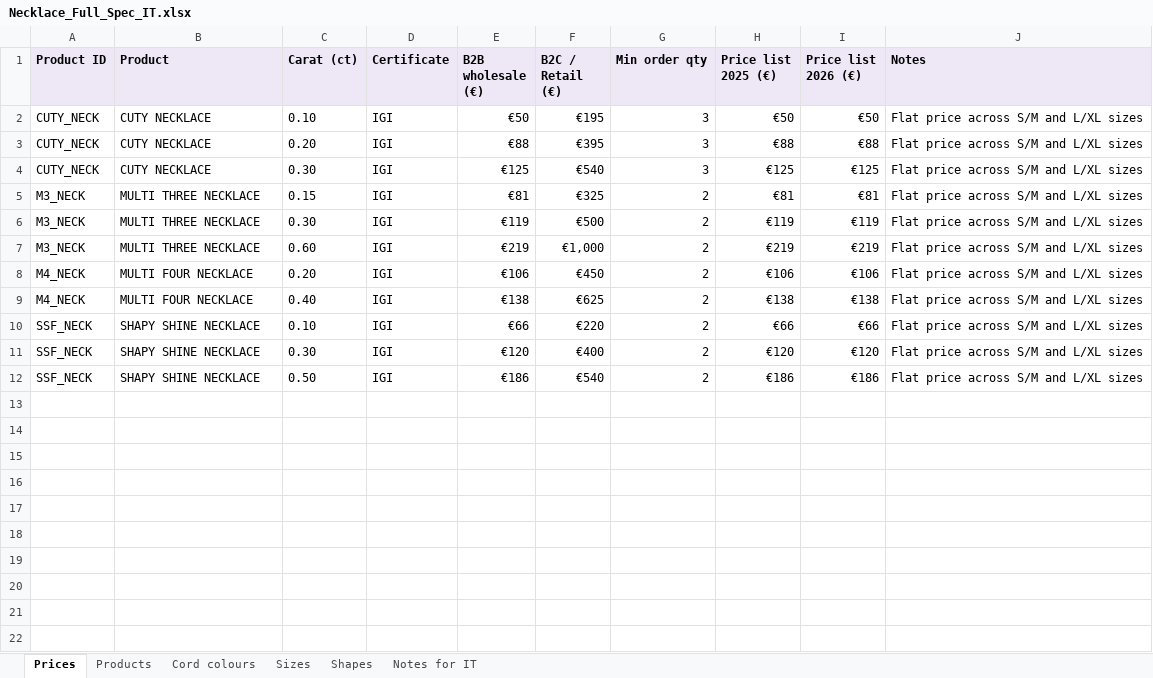
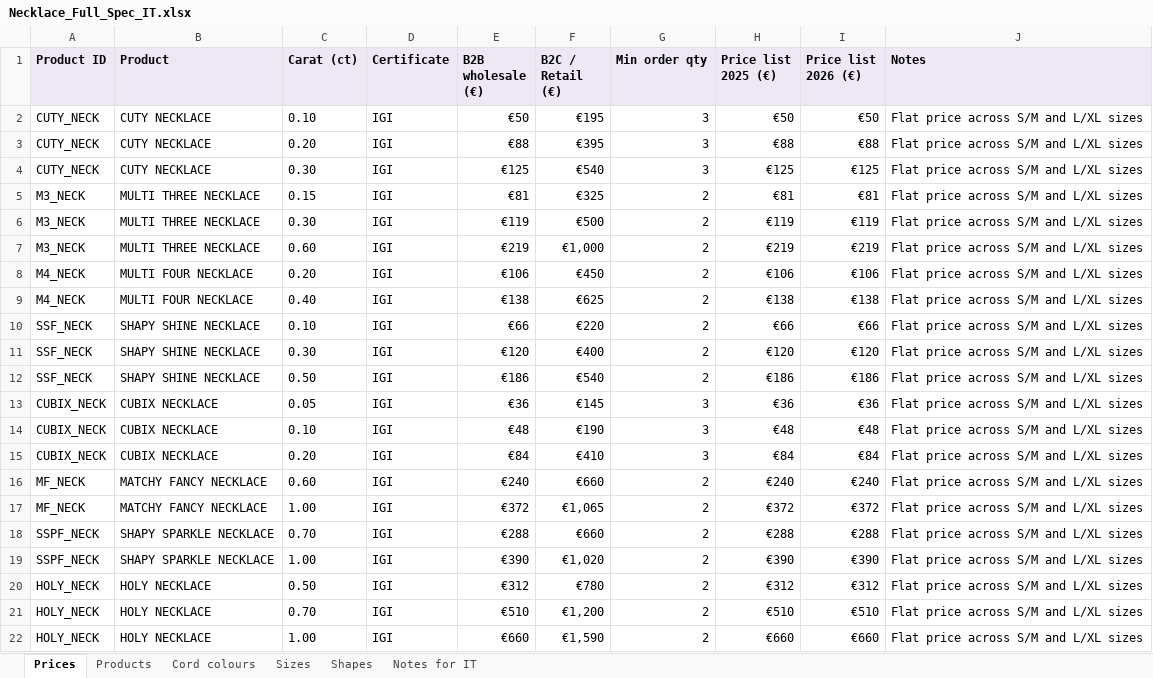
Before and after one commit to samuelsaleh/lovelab-mini-b2b, an Excel workbook: _reference-materials/Necklace_Full_Spec_IT.xlsx, sheet Prices, drawn as a sheet; values as stored, in another font and other column widths than the file's, no borders; the diff names each change by its address in the sheet, - before the commit and + after, or states it on an @@ line.

```diff
--- a/_reference-materials/Necklace_Full_Spec_IT.xlsx (sheet Prices)
+++ b/_reference-materials/Necklace_Full_Spec_IT.xlsx (sheet Prices)
+row 13: CUBIX_NECK | CUBIX NECKLACE | 0.05 | IGI | €36 | €145 | 3 | €36 | €36 | Flat price across S/M and L/XL sizes
+row 14: CUBIX_NECK | CUBIX NECKLACE | 0.10 | IGI | €48 | €190 | 3 | €48 | €48 | Flat price across S/M and L/XL sizes
+row 15: CUBIX_NECK | CUBIX NECKLACE | 0.20 | IGI | €84 | €410 | 3 | €84 | €84 | Flat price across S/M and L/XL sizes
+row 16: MF_NECK | MATCHY FANCY NECKLACE | 0.60 | IGI | €240 | €660 | 2 | €240 | €240 | Flat price across S/M and L/XL sizes
+row 17: MF_NECK | MATCHY FANCY NECKLACE | 1.00 | IGI | €372 | €1,065 | 2 | €372 | €372 | Flat price across S/M and L/XL sizes
+row 18: SSPF_NECK | SHAPY SPARKLE NECKLACE | 0.70 | IGI | €288 | €660 | 2 | €288 | €288 | Flat price across S/M and L/XL sizes
+row 19: SSPF_NECK | SHAPY SPARKLE NECKLACE | 1.00 | IGI | €390 | €1,020 | 2 | €390 | €390 | Flat price across S/M and L/XL sizes
+row 20: HOLY_NECK | HOLY NECKLACE | 0.50 | IGI | €312 | €780 | 2 | €312 | €312 | Flat price across S/M and L/XL sizes
+row 21: HOLY_NECK | HOLY NECKLACE | 0.70 | IGI | €510 | €1,200 | 2 | €510 | €510 | Flat price across S/M and L/XL sizes
+row 22: HOLY_NECK | HOLY NECKLACE | 1.00 | IGI | €660 | €1,590 | 2 | €660 | €660 | Flat price across S/M and L/XL sizes
```
Also changed, not shown: sheet Cord colours, sheet Shapes, sheet Products, sheet Sizes, 20 other files.
